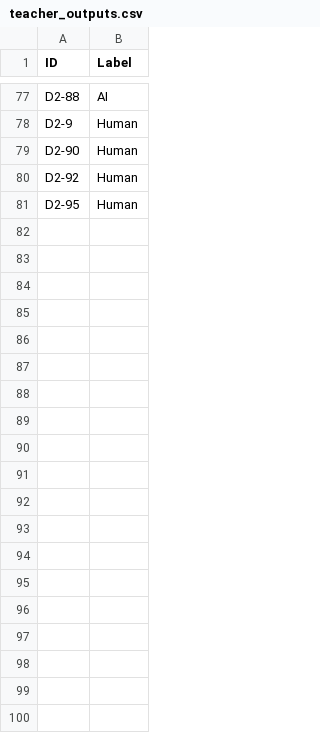
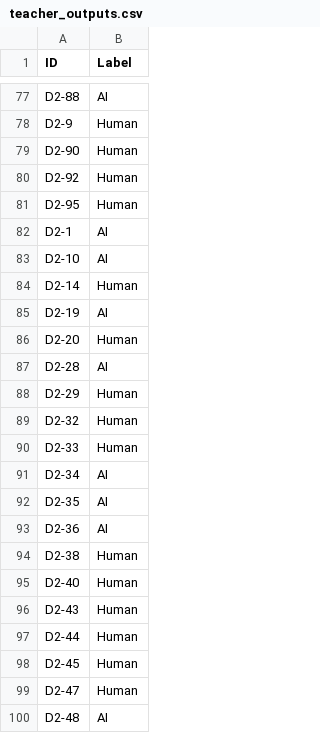
Before and after one commit to JoaoCoelho2003/AP, a CSV file: src/datasets/clean/teacher_outputs.csv, drawn as a sheet; only a part is shown, gaps mark what is left out; the diff covers the shown part only; the diff names each change by its address in the sheet, - before the commit and + after, or states it on an @@ line.

Commit message:
feat: add new AI and Human labels to teacher outputs dataset and new datasets

```diff
--- a/src/datasets/clean/teacher_outputs.csv
+++ b/src/datasets/clean/teacher_outputs.csv
+row 82: D2-1 | AI
+row 83: D2-10 | AI
+row 84: D2-14 | Human
+row 85: D2-19 | AI
+row 86: D2-20 | Human
+row 87: D2-28 | AI
+row 88: D2-29 | Human
+row 89: D2-32 | Human
+row 90: D2-33 | Human
+row 91: D2-34 | AI
+row 92: D2-35 | AI
+row 93: D2-36 | AI
+row 94: D2-38 | Human
+row 95: D2-40 | Human
+row 96: D2-43 | Human
+row 97: D2-44 | Human
+row 98: D2-45 | Human
+row 99: D2-47 | Human
+row 100: D2-48 | AI
```
Also changed, not shown: 31 added rows elsewhere in this file, 3 other files.
